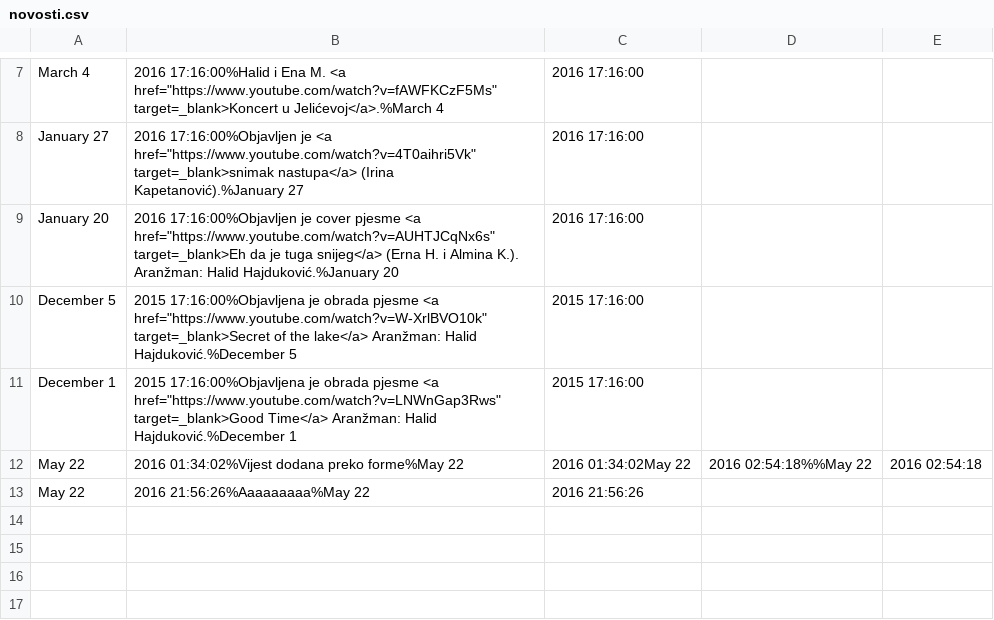
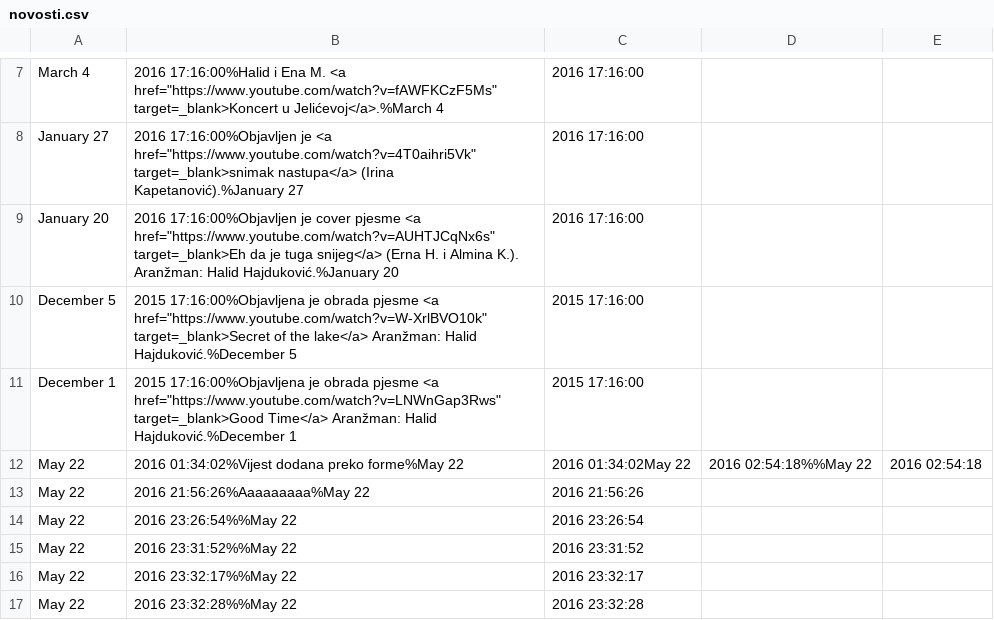
Before and after one commit to IrmaKarasoftic/MuzickiStudio, a CSV file: novosti.csv, drawn as a sheet; only a part is shown, gaps mark what is left out; the diff names each change by its address in the sheet, - before the commit and + after, or states it on an @@ line.

```diff
--- a/novosti.csv
+++ b/novosti.csv
+row 14: May 22 | 2016 23:26:54%%May 22 | 2016 23:26:54
+row 15: May 22 | 2016 23:31:52%%May 22 | 2016 23:31:52
+row 16: May 22 | 2016 23:32:17%%May 22 | 2016 23:32:17
+row 17: May 22 | 2016 23:32:28%%May 22 | 2016 23:32:28
```
Also changed, not shown: 9 other files.
